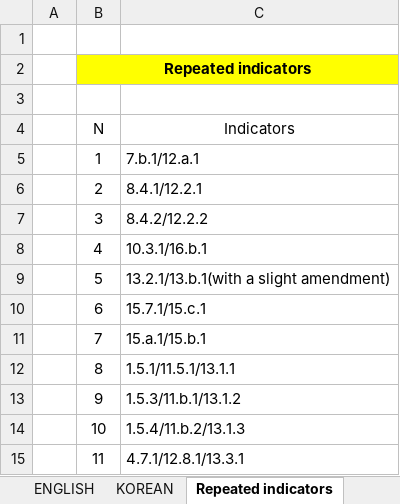
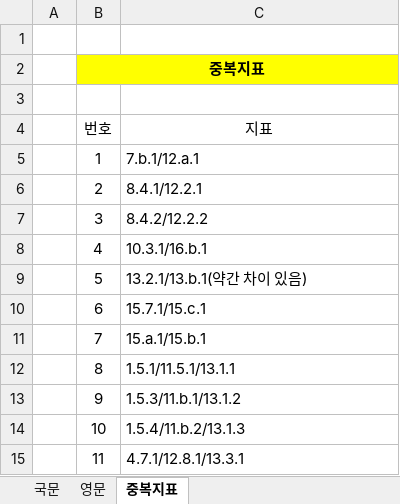
Before and after one commit to kostat-sdg-kor/sdg-site-beta, an Excel workbook: public/indicators_en.xlsx, sheet 중복지표, drawn as a sheet; values as stored, in another font and other column widths than the file's, no borders; removed rows and columns are numbered as before the commit, all else as after; the diff names each change by its address in the sheet, - before the commit and + after, or states it on an @@ line.

```diff
--- a/public/indicators_en.xlsx (sheet 중복지표)
+++ b/public/indicators_en.xlsx (sheet 중복지표)
-sheet tab: ENGLISH
+sheet tab: 영문
-sheet tab: Repeated indicators
+sheet tab: 중복지표
-sheet tab: KOREAN
+sheet tab: 국문
-B2: Repeated indicators
+B2: 중복지표
-row 4:  | N | Indicators
+row 4:  | 번호 | 지표
-C9: 13.2.1/13.b.1(with a slight amendment)
+C9: 13.2.1/13.b.1(약간 차이 있음)
```
Also changed, not shown: public/indicators_ko.xlsx.
